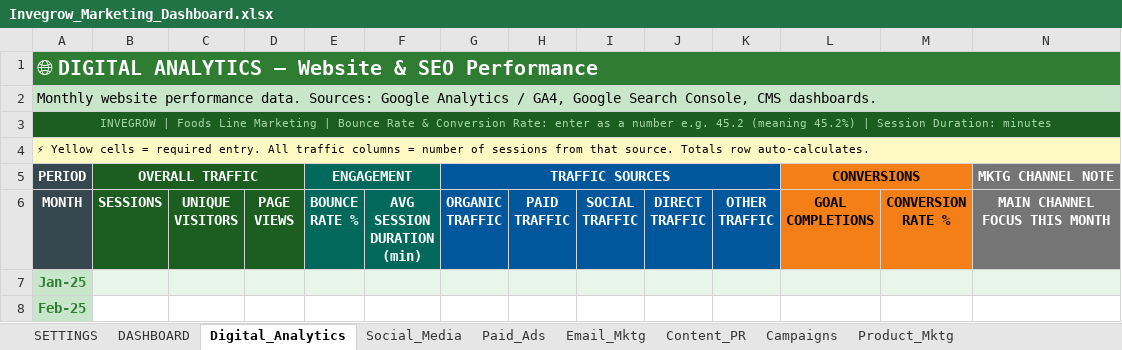
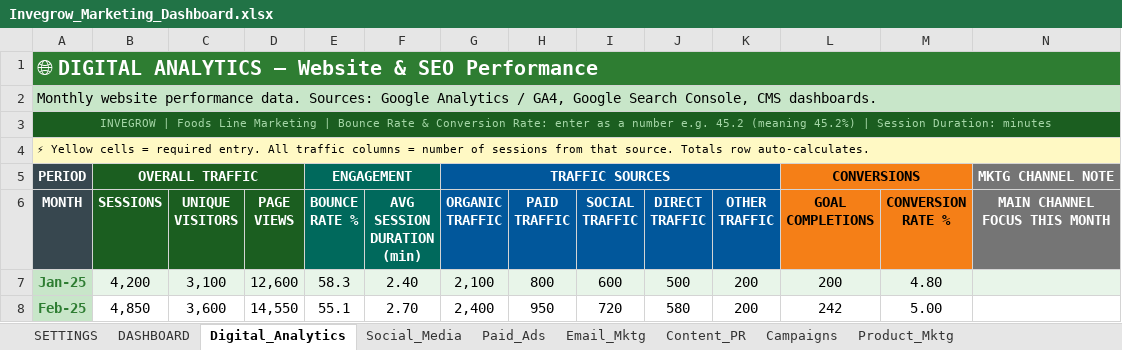
Before and after one commit to Nebert03/WILLIAM-, an Excel workbook: Invegrow_Marketing_Dashboard.xlsx, sheet Digital_Analytics, drawn as a sheet; only a part is shown; values as stored, in another font and other column widths than the file's, no borders; the diff covers the shown part only; the diff names each change by its address in the sheet, - before the commit and + after, or states it on an @@ line.

```diff
--- a/Invegrow_Marketing_Dashboard.xlsx (sheet Digital_Analytics)
+++ b/Invegrow_Marketing_Dashboard.xlsx (sheet Digital_Analytics)
-B7 (SESSIONS): (empty)
+B7 (SESSIONS): 4,200
-C7 (UNIQUE VISITORS): (empty)
+C7 (UNIQUE VISITORS): 3,100
-D7 (PAGE VIEWS): (empty)
+D7 (PAGE VIEWS): 12,600
-E7 (BOUNCE RATE %): (empty)
+E7 (BOUNCE RATE %): 58.3
-F7 (AVG SESSION DURATION (min)): (empty)
+F7 (AVG SESSION DURATION (min)): 2.40
-G7 (ORGANIC TRAFFIC): (empty)
+G7 (ORGANIC TRAFFIC): 2,100
-H7 (PAID TRAFFIC): (empty)
+H7 (PAID TRAFFIC): 800
-I7 (SOCIAL TRAFFIC): (empty)
+I7 (SOCIAL TRAFFIC): 600
-J7 (DIRECT TRAFFIC): (empty)
+J7 (DIRECT TRAFFIC): 500
-K7:K8 (OTHER TRAFFIC): (empty)
+K7:K8 (OTHER TRAFFIC): 200
-L7 (GOAL COMPLETIONS): (empty)
+L7 (GOAL COMPLETIONS): 200
-M7 (CONVERSION RATE %): (empty)
+M7 (CONVERSION RATE %): 4.80
-B8 (SESSIONS): (empty)
+B8 (SESSIONS): 4,850
-C8 (UNIQUE VISITORS): (empty)
+C8 (UNIQUE VISITORS): 3,600
-D8 (PAGE VIEWS): (empty)
+D8 (PAGE VIEWS): 14,550
-E8 (BOUNCE RATE %): (empty)
+E8 (BOUNCE RATE %): 55.1
-F8 (AVG SESSION DURATION (min)): (empty)
+F8 (AVG SESSION DURATION (min)): 2.70
-G8 (ORGANIC TRAFFIC): (empty)
+G8 (ORGANIC TRAFFIC): 2,400
-H8 (PAID TRAFFIC): (empty)
+H8 (PAID TRAFFIC): 950
-I8 (SOCIAL TRAFFIC): (empty)
+I8 (SOCIAL TRAFFIC): 720
-J8 (DIRECT TRAFFIC): (empty)
+J8 (DIRECT TRAFFIC): 580
-L8 (GOAL COMPLETIONS): (empty)
+L8 (GOAL COMPLETIONS): 242
-M8 (CONVERSION RATE %): (empty)
+M8 (CONVERSION RATE %): 5.00
```
Also changed, not shown: 48 edited cells elsewhere in this sheet, sheet Social_Media, sheet Paid_Ads, sheet Email_Mktg, sheet Campaigns, sheet DASHBOARD, sheet Content_PR, charts or pictures, 1 other file.
